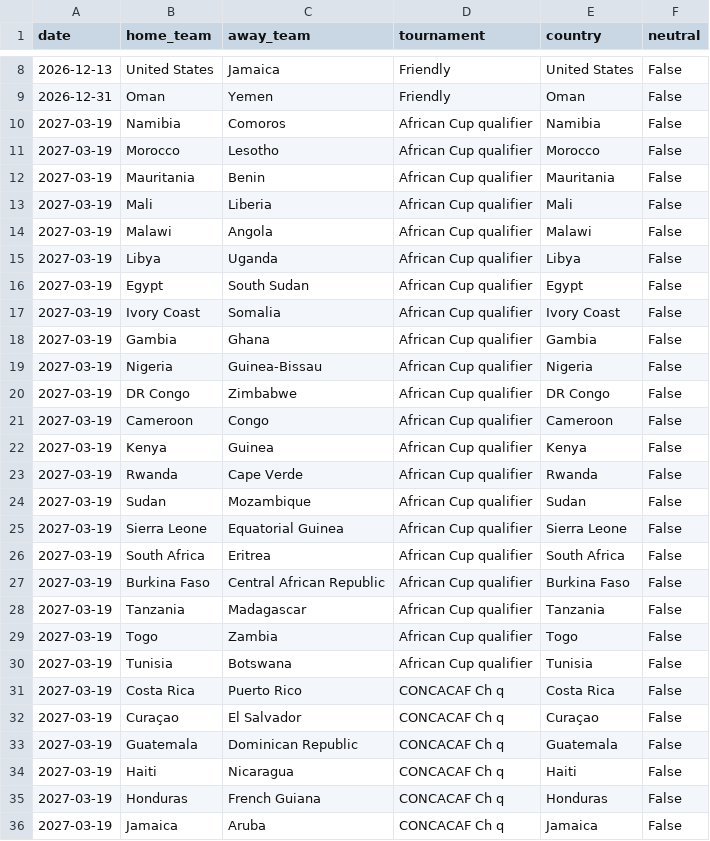
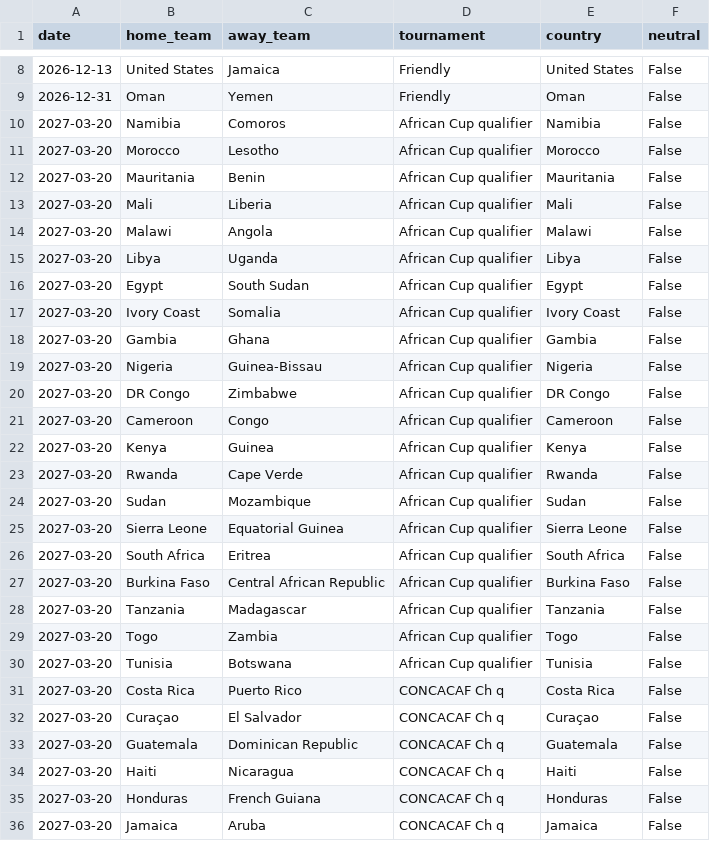
Before and after one commit to 16bravo/TrendsFC, a CSV file: data/source/fixtures.csv, drawn as a sheet; only a part is shown, gaps mark what is left out; the diff covers the shown part only.

Commit message:
Update data/source/

```diff
--- a/data/source/fixtures.csv
+++ b/data/source/fixtures.csv
@@ -9,28 +9,28 @@ date,home_team,away_team,tournament,country,neutral
 2026-12-31,Oman,Yemen,Friendly,Oman,False
-2027-03-19,Namibia,Comoros,African Cup qualifier,Namibia,False
-2027-03-19,Morocco,Lesotho,African Cup qualifier,Morocco,False
-2027-03-19,Mauritania,Benin,African Cup qualifier,Mauritania,False
-2027-03-19,Mali,Liberia,African Cup qualifier,Mali,False
-2027-03-19,Malawi,Angola,African Cup qualifier,Malawi,False
-2027-03-19,Libya,Uganda,African Cup qualifier,Libya,False
-2027-03-19,Egypt,South Sudan,African Cup qualifier,Egypt,False
-2027-03-19,Ivory Coast,Somalia,African Cup qualifier,Ivory Coast,False
-2027-03-19,Gambia,Ghana,African Cup qualifier,Gambia,False
-2027-03-19,Nigeria,Guinea-Bissau,African Cup qualifier,Nigeria,False
-2027-03-19,DR Congo,Zimbabwe,African Cup qualifier,DR Congo,False
-2027-03-19,Cameroon,Congo,African Cup qualifier,Cameroon,False
-2027-03-19,Kenya,Guinea,African Cup qualifier,Kenya,False
-2027-03-19,Rwanda,Cape Verde,African Cup qualifier,Rwanda,False
-2027-03-19,Sudan,Mozambique,African Cup qualifier,Sudan,False
-2027-03-19,Sierra Leone,Equatorial Guinea,African Cup qualifier,Sierra Leone,False
-2027-03-19,South Africa,Eritrea,African Cup qualifier,South Africa,False
-2027-03-19,Burkina Faso,Central African Republic,African Cup qualifier,Burkina Faso,False
-2027-03-19,Tanzania,Madagascar,African Cup qualifier,Tanzania,False
-2027-03-19,Togo,Zambia,African Cup qualifier,Togo,False
-2027-03-19,Tunisia,Botswana,African Cup qualifier,Tunisia,False
-2027-03-19,Costa Rica,Puerto Rico,CONCACAF Ch q,Costa Rica,False
-2027-03-19,Curaçao,El Salvador,CONCACAF Ch q,Curaçao,False
-2027-03-19,Guatemala,Dominican Republic,CONCACAF Ch q,Guatemala,False
-2027-03-19,Haiti,Nicaragua,CONCACAF Ch q,Haiti,False
-2027-03-19,Honduras,French Guiana,CONCACAF Ch q,Honduras,False
-2027-03-19,Jamaica,Aruba,CONCACAF Ch q,Jamaica,False
+2027-03-20,Namibia,Comoros,African Cup qualifier,Namibia,False
+2027-03-20,Morocco,Lesotho,African Cup qualifier,Morocco,False
+2027-03-20,Mauritania,Benin,African Cup qualifier,Mauritania,False
+2027-03-20,Mali,Liberia,African Cup qualifier,Mali,False
+2027-03-20,Malawi,Angola,African Cup qualifier,Malawi,False
+2027-03-20,Libya,Uganda,African Cup qualifier,Libya,False
+2027-03-20,Egypt,South Sudan,African Cup qualifier,Egypt,False
+2027-03-20,Ivory Coast,Somalia,African Cup qualifier,Ivory Coast,False
+2027-03-20,Gambia,Ghana,African Cup qualifier,Gambia,False
+2027-03-20,Nigeria,Guinea-Bissau,African Cup qualifier,Nigeria,False
+2027-03-20,DR Congo,Zimbabwe,African Cup qualifier,DR Congo,False
+2027-03-20,Cameroon,Congo,African Cup qualifier,Cameroon,False
+2027-03-20,Kenya,Guinea,African Cup qualifier,Kenya,False
+2027-03-20,Rwanda,Cape Verde,African Cup qualifier,Rwanda,False
+2027-03-20,Sudan,Mozambique,African Cup qualifier,Sudan,False
+2027-03-20,Sierra Leone,Equatorial Guinea,African Cup qualifier,Sierra Leone,False
+2027-03-20,South Africa,Eritrea,African Cup qualifier,South Africa,False
+2027-03-20,Burkina Faso,Central African Republic,African Cup qualifier,Burkina Faso,False
+2027-03-20,Tanzania,Madagascar,African Cup qualifier,Tanzania,False
+2027-03-20,Togo,Zambia,African Cup qualifier,Togo,False
+2027-03-20,Tunisia,Botswana,African Cup qualifier,Tunisia,False
+2027-03-20,Costa Rica,Puerto Rico,CONCACAF Ch q,Costa Rica,False
+2027-03-20,Curaçao,El Salvador,CONCACAF Ch q,Curaçao,False
+2027-03-20,Guatemala,Dominican Republic,CONCACAF Ch q,Guatemala,False
+2027-03-20,Haiti,Nicaragua,CONCACAF Ch q,Haiti,False
+2027-03-20,Honduras,French Guiana,CONCACAF Ch q,Honduras,False
+2027-03-20,Jamaica,Aruba,CONCACAF Ch q,Jamaica,False
```
Also changed, not shown: 35 edited cells elsewhere in this file.
